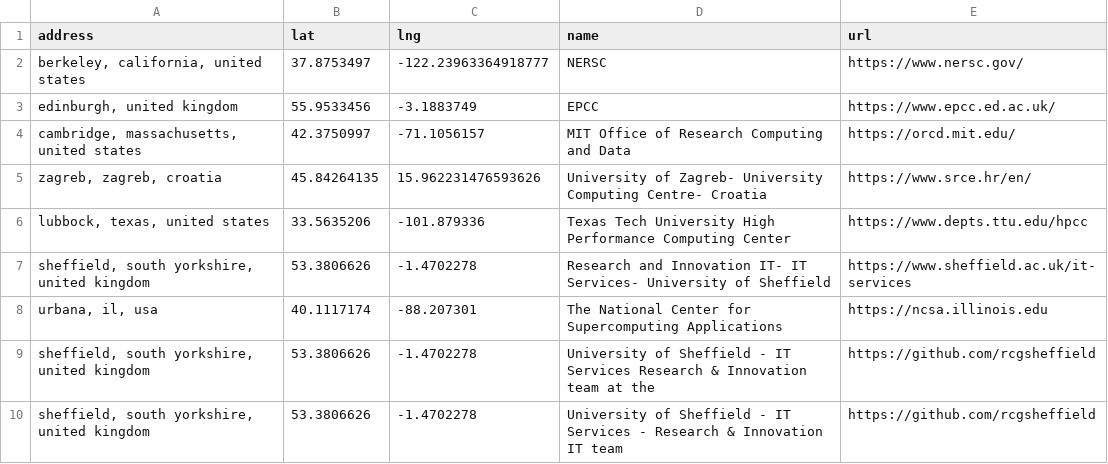
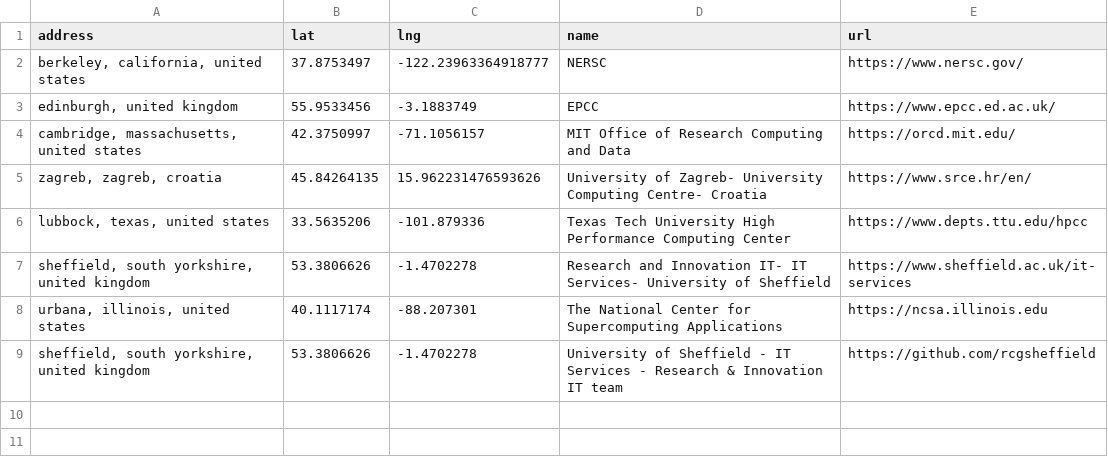
Before and after one commit to hpc-social/map, a CSV file: _data/group-locations.csv, drawn as a sheet.

Commit message:
adding automated scanning of map urls provided (#11)
[skip ci]
Signed-off-by: vsoch <vsoch@users.noreply.github.com>

```diff
--- a/_data/group-locations.csv
+++ b/_data/group-locations.csv
@@ -7,4 +7,3 @@ address,lat,lng,name,url
 "sheffield, south yorkshire, united kingdom",53.3806626,-1.4702278,Research and Innovation IT- IT Services- University of Sheffield,https://www.sheffield.ac.uk/it-services
-"urbana, il, usa",40.1117174,-88.207301,The National Center for Supercomputing Applications,https://ncsa.illinois.edu
-"sheffield, south yorkshire, united kingdom",53.3806626,-1.4702278,University of Sheffield - IT Services Research & Innovation team at the,https://github.com/rcgsheffield
+"urbana, illinois, united states",40.1117174,-88.207301,The National Center for Supercomputing Applications,https://ncsa.illinois.edu
 "sheffield, south yorkshire, united kingdom",53.3806626,-1.4702278,University of Sheffield - IT Services - Research & Innovation IT team,https://github.com/rcgsheffield
```
Also changed, not shown: _data/locations.csv, 4 other files.
